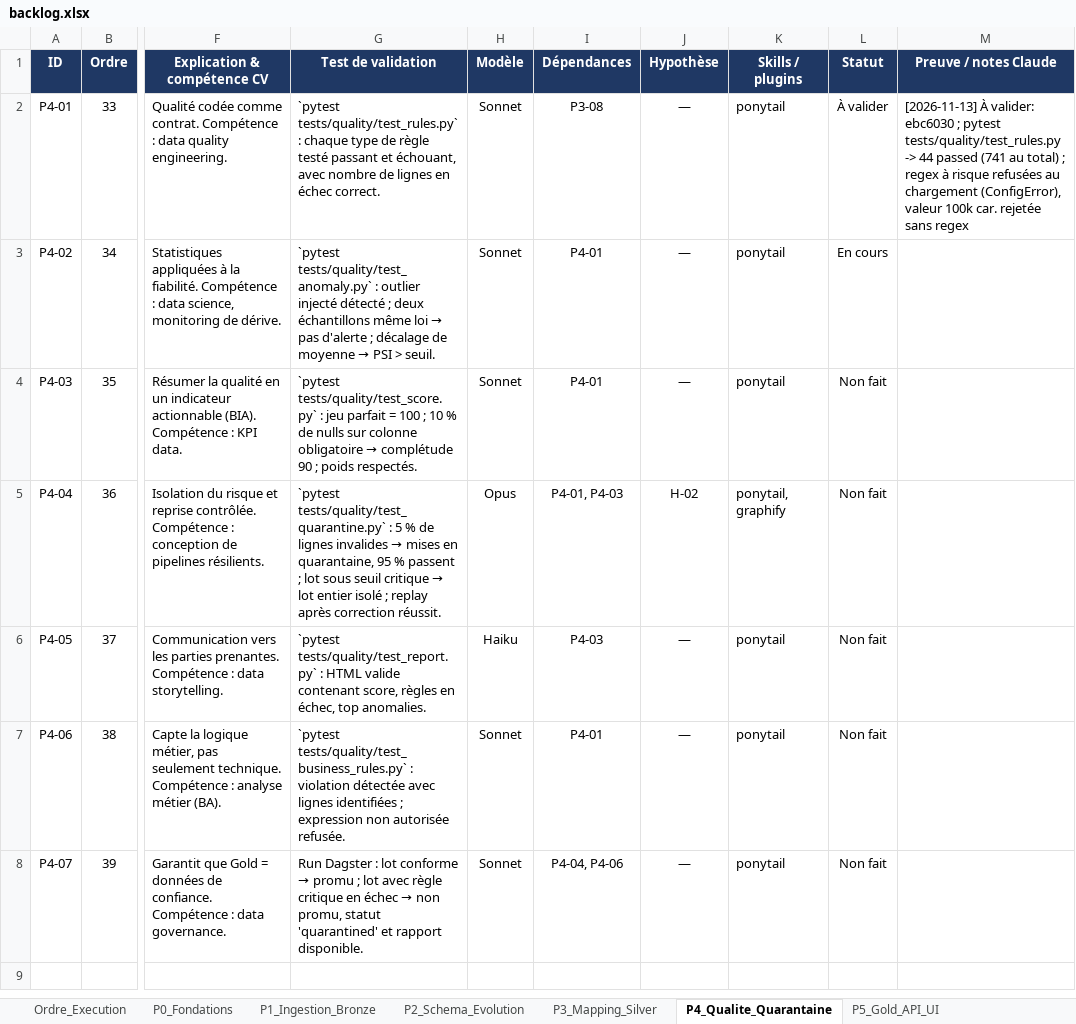
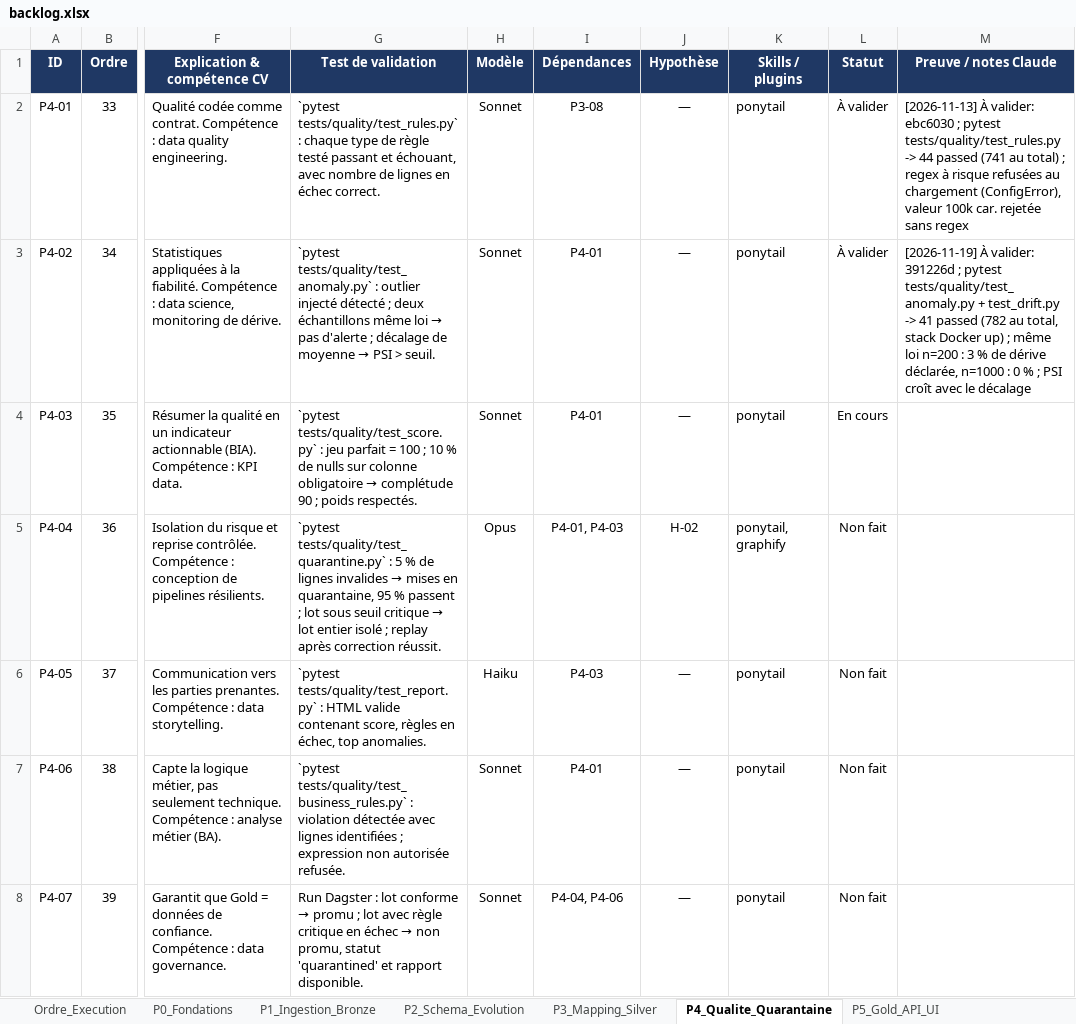
Before and after one commit to hajar-hamid-coder/adaptive-data-platform, an Excel workbook: backlog/backlog.xlsx, sheet P4_Qualite_Quarantaine, drawn as a sheet; only a part is shown, gaps mark what is left out; values as stored, in another font and other column widths than the file's, no borders; conditional formats not drawn; the diff names each change by its address in the sheet, - before the commit and + after, or states it on an @@ line.

```diff
--- a/backlog/backlog.xlsx (sheet P4_Qualite_Quarantaine)
+++ b/backlog/backlog.xlsx (sheet P4_Qualite_Quarantaine)
-L3 (Statut): En cours
+L3 (Statut): À valider
-M3 (Preuve / notes Claude): (empty)
+M3 (Preuve / notes Claude): [2026-11-19] À valider: 391226d ; pytest tests/quality/test_anomaly.py + test_drift.py -> 41 passed (782 au total, stack Docker up) ; même loi n=200 : 3 % de dérive déclarée, n=1000 : 0 % ; PSI croît avec le décalage
-L4 (Statut): Non fait
+L4 (Statut): En cours
```
Also changed, not shown: 7 other files.
